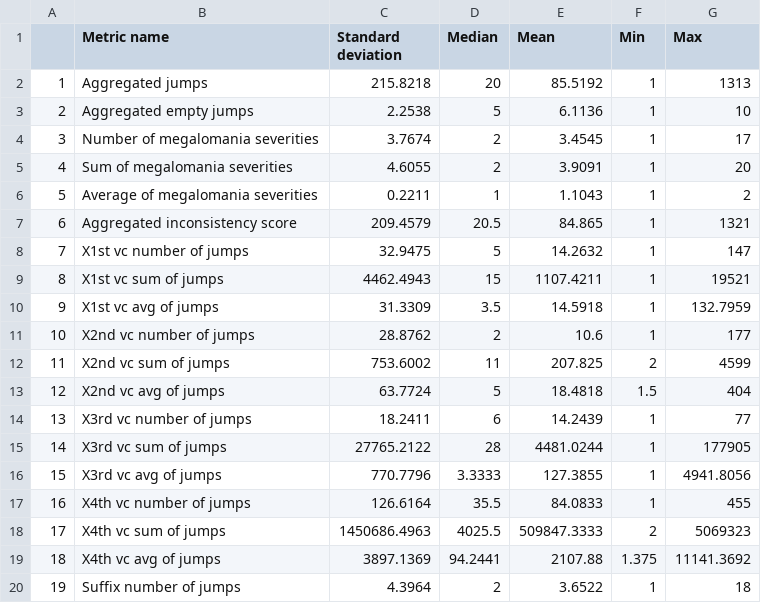
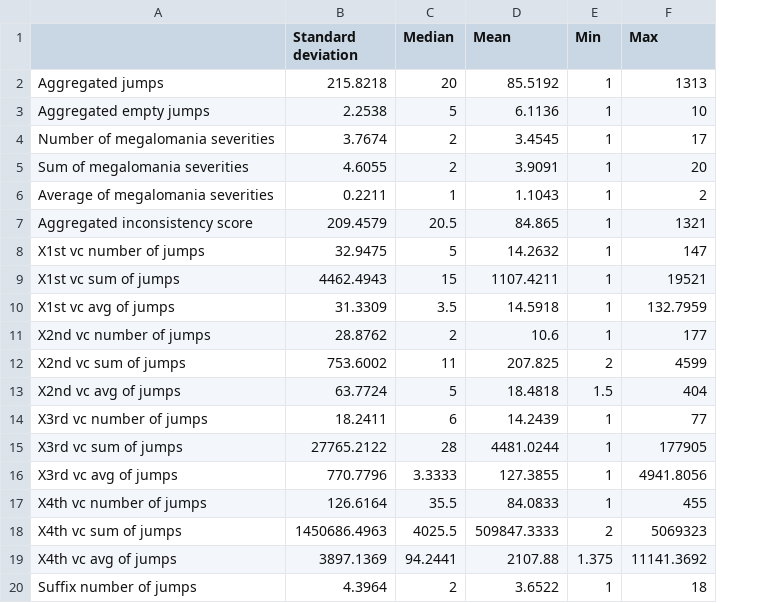
Before and after one commit to altern/RELENG2014, a CSV file: tables/metrics_analysis_results.csv, drawn as a sheet; removed rows and columns are numbered as before the commit, all else as after; the diff names each change by its address in the sheet, - before the commit and + after, or states it on an @@ line.

Commit message:
updated tables

```diff
--- a/tables/metrics_analysis_results.csv
+++ b/tables/metrics_analysis_results.csv
-column A, rows 2-20: 1 | 2 | 3 | 4 | 5 | 6 | 7 | 8 | 9 | 10 | 11 | 12 | 13 | 14 | 15 | 16 | 17 | 18 | 19
-A1: Metric name
+A1: (empty)
```
Also changed, not shown: tables/application_size_analysis_results.csv, tables/oss_analysis_results.csv, 6 other files.
